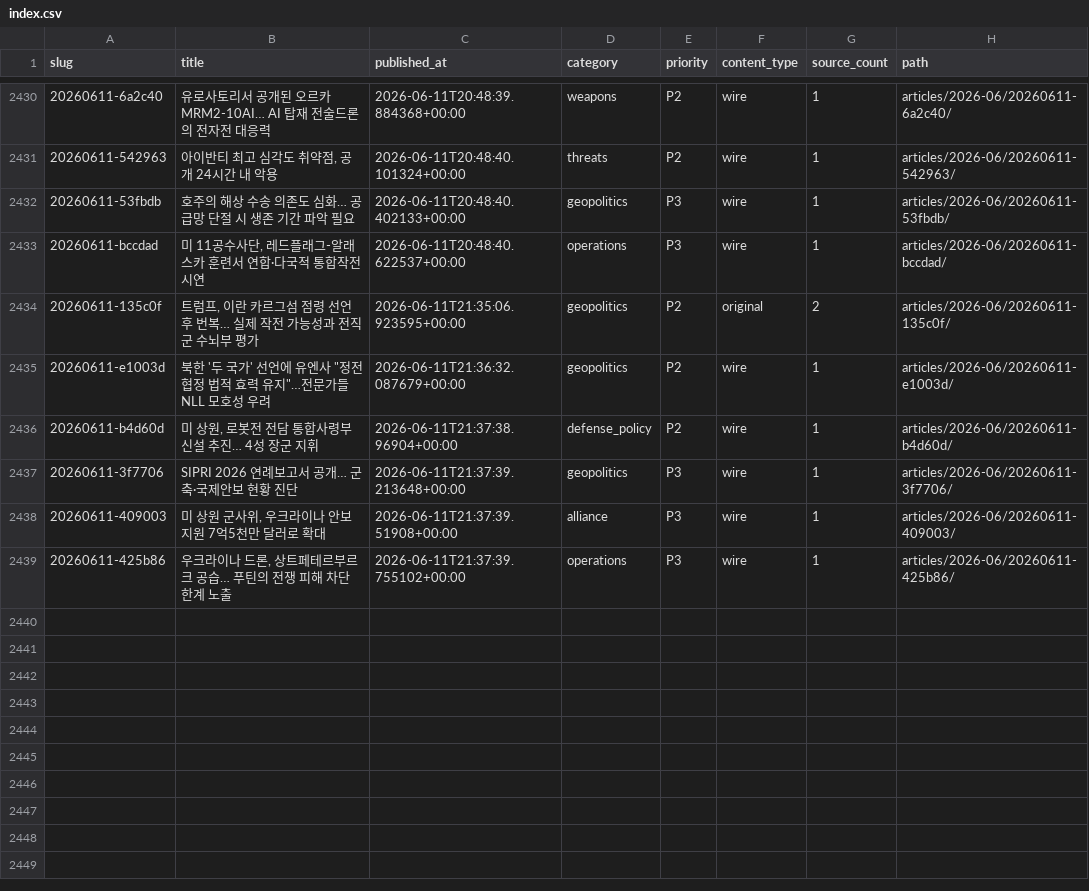
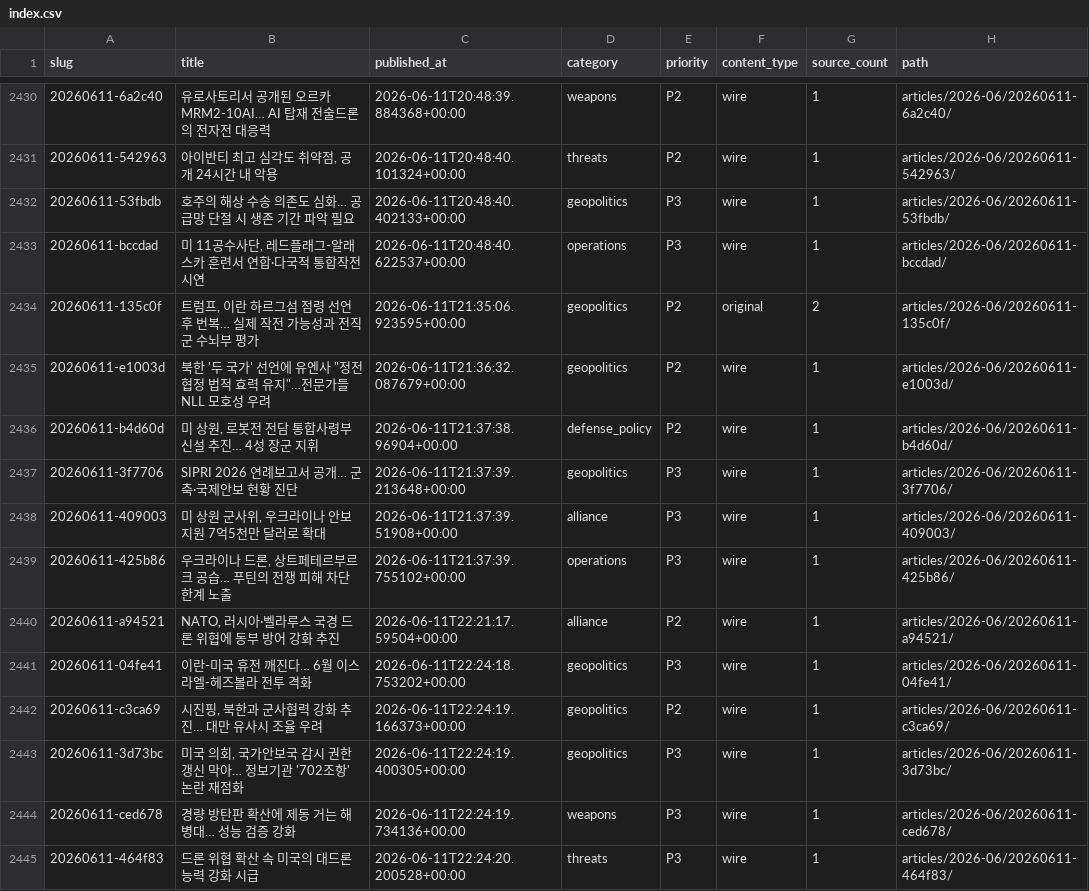
Before and after one commit to CombatSociety/data, a CSV file: index.csv, drawn as a sheet; only a part is shown, gaps mark what is left out.

Commit message:
mirror: 2444 articles + 46 briefs @ 2026-06-12 08:15 KST

```diff
--- a/index.csv
+++ b/index.csv
@@ -2433,3 +2433,3 @@ slug,title,published_at,category,priority,content_type,source_count,path
 20260611-bccdad,"미 11공수사단, 레드플래그-알래스카 훈련서 연합·다국적 통합작전 시연",2026-06-11T20:48:40.622537+00:00,operations,P3,wire,1,articles/2026-06/20260611-bccdad/
-20260611-135c0f,"트럼프, 이란 카르그섬 점령 선언 후 번복… 실제 작전 가능성과 전직 군 수뇌부 평가",2026-06-11T21:35:06.923595+00:00,geopolitics,P2,original,2,articles/2026-06/20260611-135c0f/
+20260611-135c0f,"트럼프, 이란 하르그섬 점령 선언 후 번복… 실제 작전 가능성과 전직 군 수뇌부 평가",2026-06-11T21:35:06.923595+00:00,geopolitics,P2,original,2,articles/2026-06/20260611-135c0f/
 20260611-e1003d,"북한 '두 국가' 선언에 유엔사 ""정전협정 법적 효력 유지""…전문가들 NLL 모호성 우려",2026-06-11T21:36:32.087679+00:00,geopolitics,P2,wire,1,articles/2026-06/20260611-e1003d/
@@ -2439 +2439,7 @@ slug,title,published_at,category,priority,content_type,source_count,path
 20260611-425b86,"우크라이나 드론, 상트페테르부르크 공습… 푸틴의 전쟁 피해 차단 한계 노출",2026-06-11T21:37:39.755102+00:00,operations,P3,wire,1,articles/2026-06/20260611-425b86/
+20260611-a94521,"NATO, 러시아·벨라루스 국경 드론 위협에 동부 방어 강화 추진",2026-06-11T22:21:17.59504+00:00,alliance,P2,wire,1,articles/2026-06/20260611-a94521/
+20260611-04fe41,이란-미국 휴전 깨진다… 6월 이스라엘-헤즈볼라 전투 격화,2026-06-11T22:24:18.753202+00:00,geopolitics,P3,wire,1,articles/2026-06/20260611-04fe41/
+20260611-c3ca69,"시진핑, 북한과 군사협력 강화 추진… 대만 유사시 조율 우려",2026-06-11T22:24:19.166373+00:00,geopolitics,P2,wire,1,articles/2026-06/20260611-c3ca69/
+20260611-3d73bc,"미국 의회, 국가안보국 감시 권한 갱신 막아… 정보기관 '702조항' 논란 재점화",2026-06-11T22:24:19.400305+00:00,geopolitics,P3,wire,1,articles/2026-06/20260611-3d73bc/
+20260611-ced678,경량 방탄판 확산에 제동 거는 해병대… 성능 검증 강화,2026-06-11T22:24:19.734136+00:00,weapons,P3,wire,1,articles/2026-06/20260611-ced678/
+20260611-464f83,드론 위협 확산 속 미국의 대드론 능력 강화 시급,2026-06-11T22:24:20.200528+00:00,threats,P3,wire,1,articles/2026-06/20260611-464f83/
```
Also changed, not shown: 20 other files.
